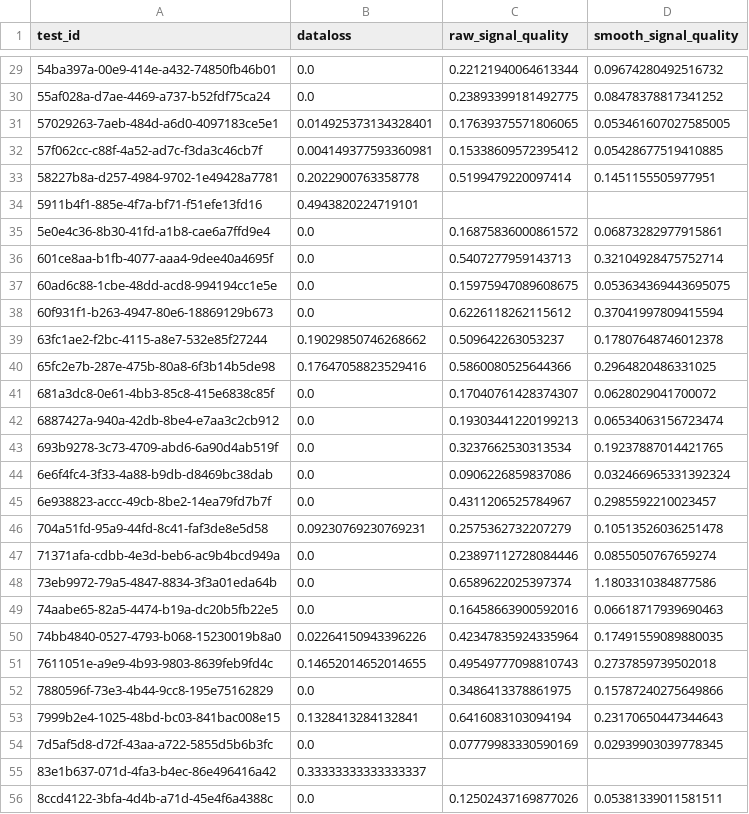
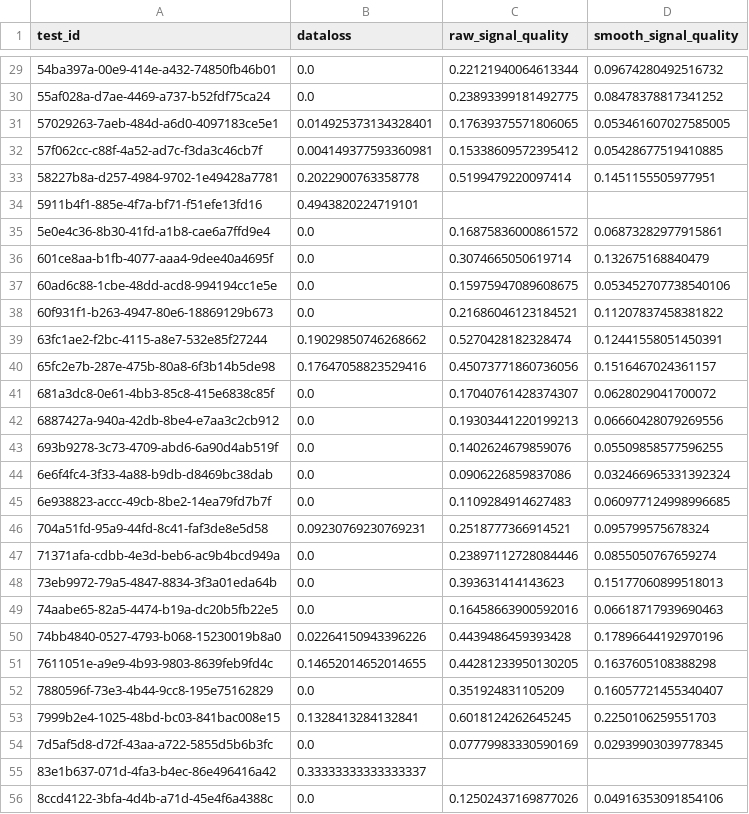
Before and after one commit to mark-shovman/braineye-plr-test, a CSV file: summary.csv, drawn as a sheet; only a part is shown, gaps mark what is left out; the diff covers the shown part only.

```diff
--- a/summary.csv
+++ b/summary.csv
@@ -35,22 +35,22 @@ test_id,dataloss,raw_signal_quality,smooth_signal_quality
 5e0e4c36-8b30-41fd-a1b8-cae6a7ffd9e4,0.0,0.16875836000861572,0.06873282977915861
-601ce8aa-b1fb-4077-aaa4-9dee40a4695f,0.0,0.5407277959143713,0.32104928475752714
-60ad6c88-1cbe-48dd-acd8-994194cc1e5e,0.0,0.15975947089608675,0.053634369443695075
-60f931f1-b263-4947-80e6-18869129b673,0.0,0.6226118262115612,0.37041997809415594
-63fc1ae2-f2bc-4115-a8e7-532e85f27244,0.19029850746268662,0.509642263053237,0.17807648746012378
-65fc2e7b-287e-475b-80a8-6f3b14b5de98,0.17647058823529416,0.5860080525644366,0.2964820486331025
+601ce8aa-b1fb-4077-aaa4-9dee40a4695f,0.0,0.3074665050619714,0.132675168840479
+60ad6c88-1cbe-48dd-acd8-994194cc1e5e,0.0,0.15975947089608675,0.053452707738540106
+60f931f1-b263-4947-80e6-18869129b673,0.0,0.21686046123184521,0.11207837458381822
+63fc1ae2-f2bc-4115-a8e7-532e85f27244,0.19029850746268662,0.5270428182328474,0.12441558051450391
+65fc2e7b-287e-475b-80a8-6f3b14b5de98,0.17647058823529416,0.45073771860736056,0.1516467024361157
 681a3dc8-0e61-4bb3-85c8-415e6838c85f,0.0,0.17040761428374307,0.0628029041700072
-6887427a-940a-42db-8be4-e7aa3c2cb912,0.0,0.19303441220199213,0.06534063156723474
-693b9278-3c73-4709-abd6-6a90d4ab519f,0.0,0.3237662530313534,0.19237887014421765
+6887427a-940a-42db-8be4-e7aa3c2cb912,0.0,0.19303441220199213,0.06660428079269556
+693b9278-3c73-4709-abd6-6a90d4ab519f,0.0,0.1402624679859076,0.05509858577596255
 6e6f4fc4-3f33-4a88-b9db-d8469bc38dab,0.0,0.0906226859837086,0.032466965331392324
-6e938823-accc-49cb-8be2-14ea79fd7b7f,0.0,0.4311206525784967,0.2985592210023457
-704a51fd-95a9-44fd-8c41-faf3de8e5d58,0.09230769230769231,0.2575362732207279,0.10513526036251478
+6e938823-accc-49cb-8be2-14ea79fd7b7f,0.0,0.1109284914627483,0.060977124998996685
+704a51fd-95a9-44fd-8c41-faf3de8e5d58,0.09230769230769231,0.2518777366914521,0.095799575678324
 71371afa-cdbb-4e3d-beb6-ac9b4bcd949a,0.0,0.23897112728084446,0.0855050767659274
-73eb9972-79a5-4847-8834-3f3a01eda64b,0.0,0.6589622025397374,1.1803310384877586
+73eb9972-79a5-4847-8834-3f3a01eda64b,0.0,0.393631414143623,0.15177060899518013
 74aabe65-82a5-4474-b19a-dc20b5fb22e5,0.0,0.16458663900592016,0.06618717939690463
-74bb4840-0527-4793-b068-15230019b8a0,0.02264150943396226,0.42347835924335964,0.17491559089880035
-7611051e-a9e9-4b93-9803-8639feb9fd4c,0.14652014652014655,0.49549777098810743,0.2737859739502018
-7880596f-73e3-4b44-9cc8-195e75162829,0.0,0.3486413378861975,0.15787240275649866
-7999b2e4-1025-48bd-bc03-841bac008e15,0.1328413284132841,0.6416083103094194,0.23170650447344643
+74bb4840-0527-4793-b068-15230019b8a0,0.02264150943396226,0.4439486459393428,0.17896644192970196
+7611051e-a9e9-4b93-9803-8639feb9fd4c,0.14652014652014655,0.44281233950130205,0.1637605108388298
+7880596f-73e3-4b44-9cc8-195e75162829,0.0,0.351924831105209,0.16057721455340407
+7999b2e4-1025-48bd-bc03-841bac008e15,0.1328413284132841,0.6018124262645245,0.2250106259551703
 7d5af5d8-d72f-43aa-a722-5855d5b6b3fc,0.0,0.07779983330590169,0.02939903039778345
 83e1b637-071d-4fa3-b4ec-86e496416a42,0.33333333333333337,,
-8ccd4122-3bfa-4d4b-a71d-45e4f6a4388c,0.0,0.12502437169877026,0.05381339011581511
+8ccd4122-3bfa-4d4b-a71d-45e4f6a4388c,0.0,0.12502437169877026,0.04916353091854106
```
Also changed, not shown: 25 edited cells elsewhere in this file, 57 other files.
